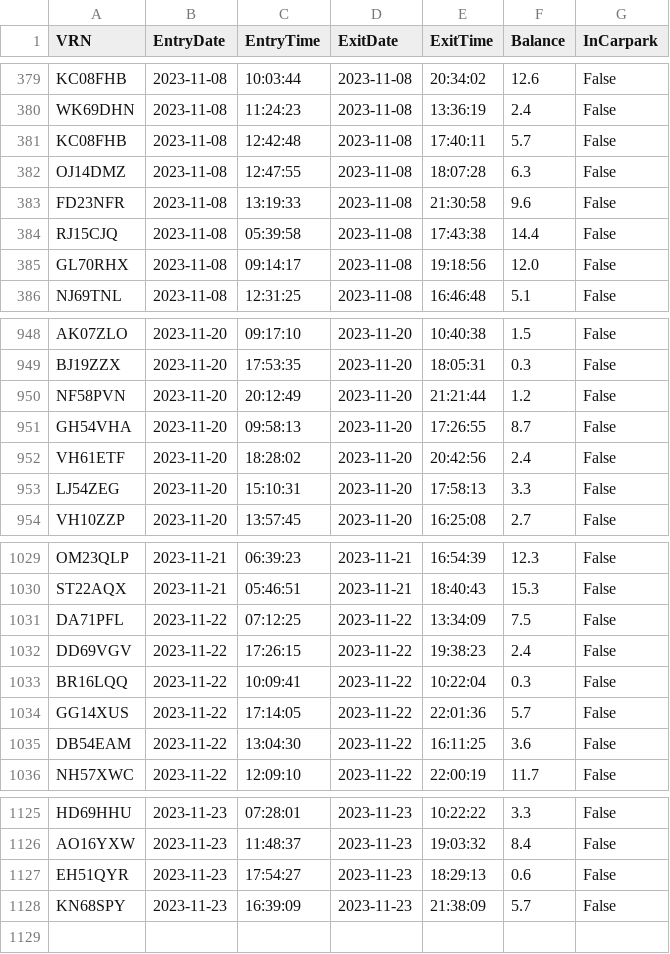
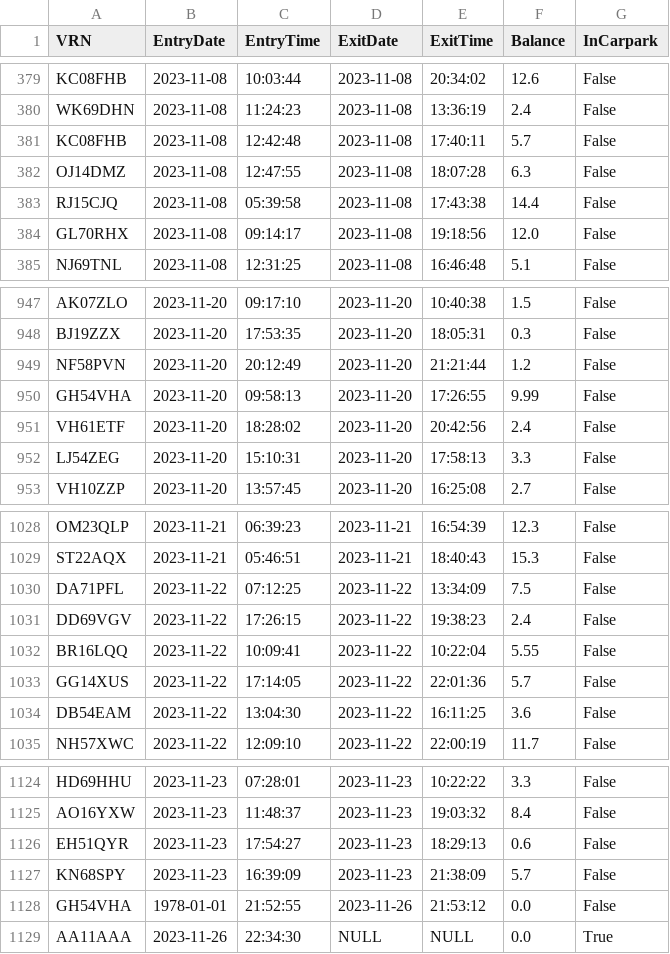
Before and after one commit to daemonchild/carpark-manager, a CSV file: prototype/database-files/database.csv, drawn as a sheet; only a part is shown, gaps mark what is left out.

```diff
--- a/prototype/database-files/database.csv
+++ b/prototype/database-files/database.csv
@@ -382,3 +382,2 @@ KC08FHB,2023-11-08,12:42:48,2023-11-08,17:40:11,5.7,False
 OJ14DMZ,2023-11-08,12:47:55,2023-11-08,18:07:28,6.3,False
-FD23NFR,2023-11-08,13:19:33,2023-11-08,21:30:58,9.6,False
 RJ15CJQ,2023-11-08,05:39:58,2023-11-08,17:43:38,14.4,False
@@ -950,3 +949,3 @@ BJ19ZZX,2023-11-20,17:53:35,2023-11-20,18:05:31,0.3,False
 NF58PVN,2023-11-20,20:12:49,2023-11-20,21:21:44,1.2,False
-GH54VHA,2023-11-20,09:58:13,2023-11-20,17:26:55,8.7,False
+GH54VHA,2023-11-20,09:58:13,2023-11-20,17:26:55,9.99,False
 VH61ETF,2023-11-20,18:28:02,2023-11-20,20:42:56,2.4,False
@@ -1032,3 +1031,3 @@ DA71PFL,2023-11-22,07:12:25,2023-11-22,13:34:09,7.5,False
 DD69VGV,2023-11-22,17:26:15,2023-11-22,19:38:23,2.4,False
-BR16LQQ,2023-11-22,10:09:41,2023-11-22,10:22:04,0.3,False
+BR16LQQ,2023-11-22,10:09:41,2023-11-22,10:22:04,5.55,False
 GG14XUS,2023-11-22,17:14:05,2023-11-22,22:01:36,5.7,False
@@ -1128 +1127,3 @@ EH51QYR,2023-11-23,17:54:27,2023-11-23,18:29:13,0.6,False
 KN68SPY,2023-11-23,16:39:09,2023-11-23,21:38:09,5.7,False
+GH54VHA,1978-01-01,21:52:55,2023-11-26,21:53:12,0.0,False
+AA11AAA,2023-11-26,22:34:30,NULL,NULL,0.0,True
```
Also changed, not shown: 25 other files.
